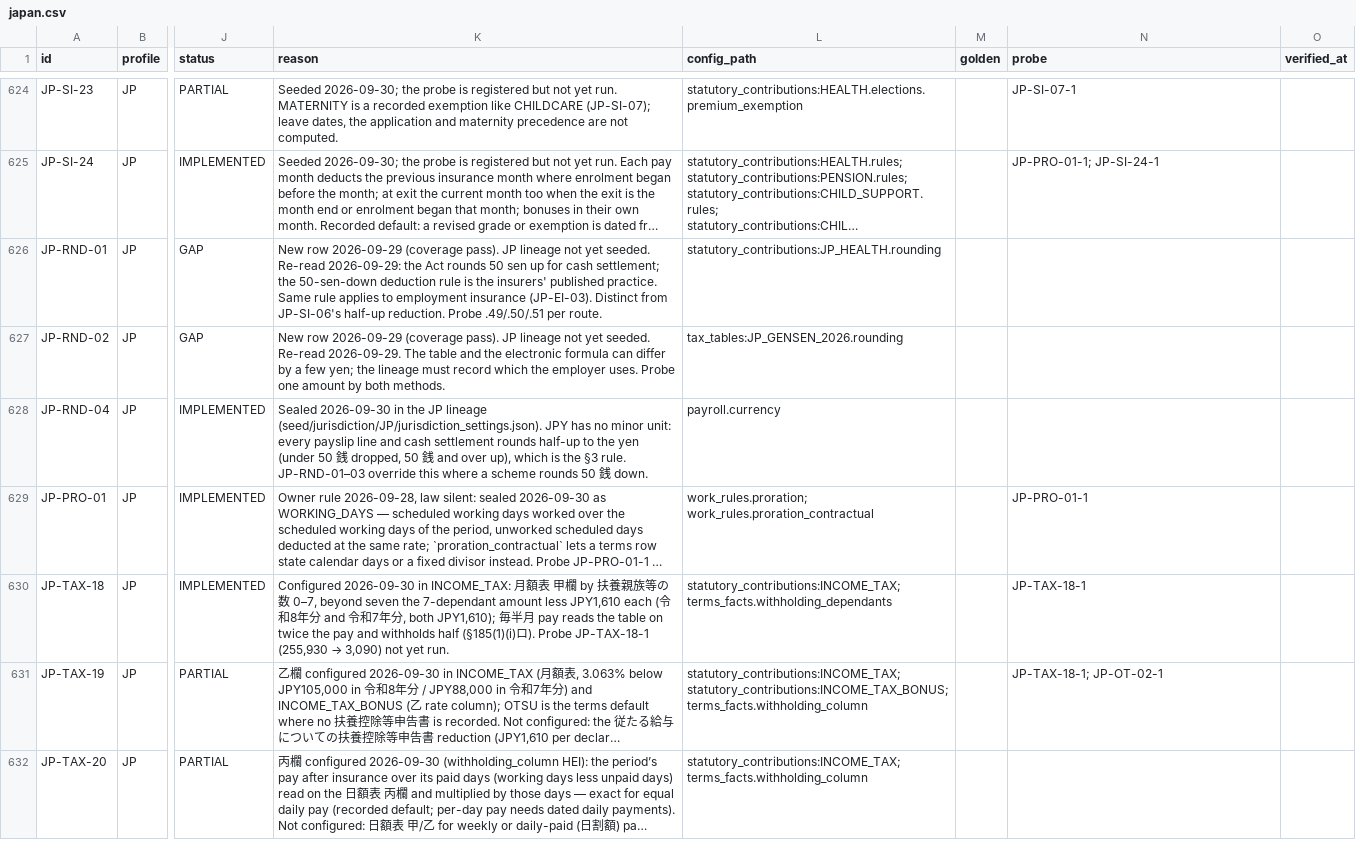
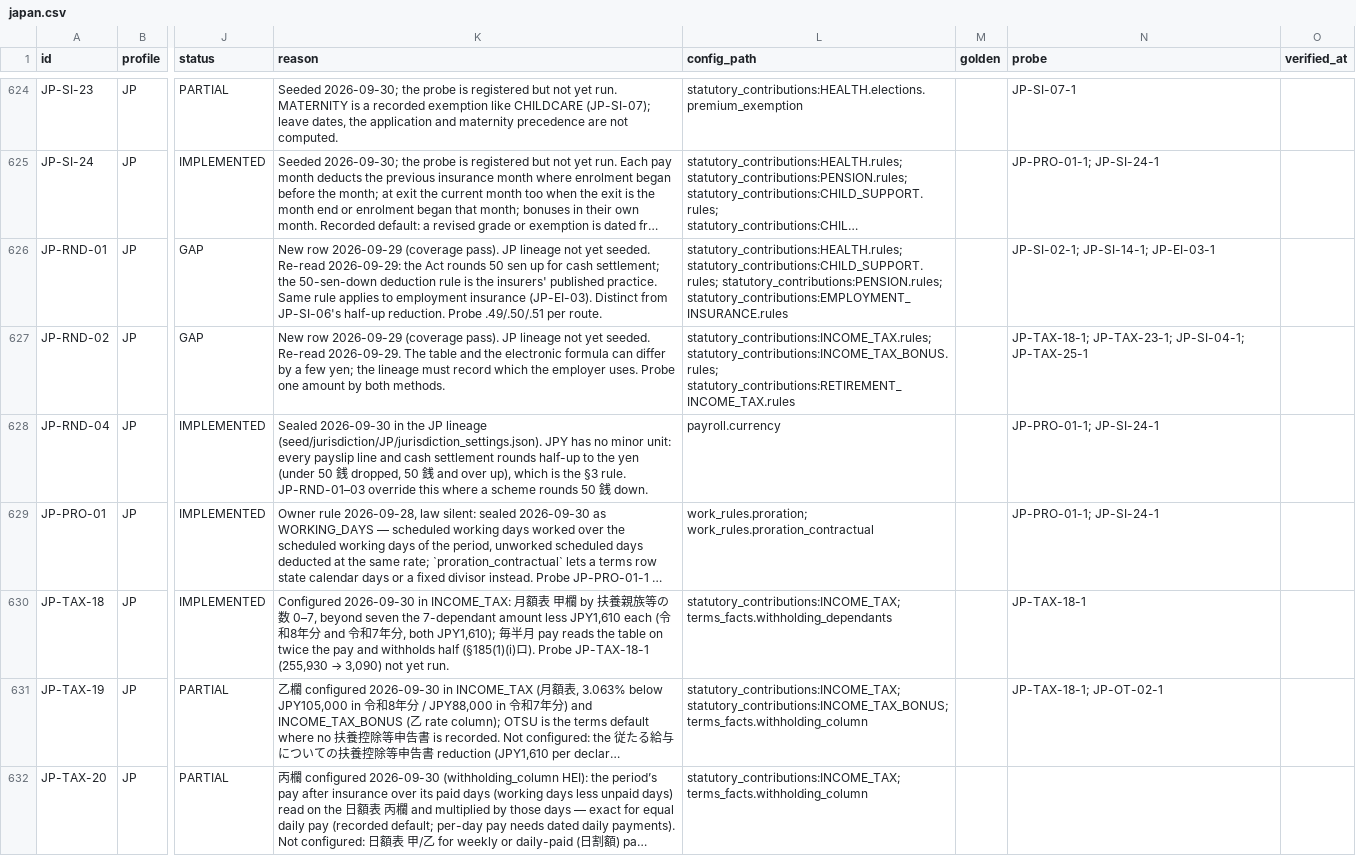
Before and after one commit to norbital-ai/templates, a CSV file: hr-payroll/docs/inventory/japan.csv, drawn as a sheet; only a part is shown, gaps mark what is left out; long unchanged cells end in …; the diff covers the shown part only; the diff names each change by its address in the sheet, - before the commit and + after, or states it on an @@ line.

```diff
--- a/hr-payroll/docs/inventory/japan.csv
+++ b/hr-payroll/docs/inventory/japan.csv
-L626 (config_path): statutory_contributions:JP_HEALTH.rounding
+L626 (config_path): statutory_contributions:HEALTH.rules; statutory_contributions:CHILD_SUPPORT.rules; statutory_contributions:PENSION.rules; statutory_contributions:EMPLOYMENT_INSURANCE.rules
-N626 (probe): (empty)
+N626 (probe): JP-SI-02-1; JP-SI-14-1; JP-EI-03-1
-L627 (config_path): tax_tables:JP_GENSEN_2026.rounding
+L627 (config_path): statutory_contributions:INCOME_TAX.rules; statutory_contributions:INCOME_TAX_BONUS.rules; statutory_contributions:RETIREMENT_INCOME_TAX.rules
-N627 (probe): (empty)
+N627 (probe): JP-TAX-18-1; JP-TAX-23-1; JP-SI-04-1; JP-TAX-25-1
-N628 (probe): (empty)
+N628 (probe): JP-PRO-01-1; JP-SI-24-1
-N629 (probe): JP-PRO-01-1
+N629 (probe): JP-PRO-01-1; JP-SI-24-1
```
Also changed, not shown: 6 edited cells elsewhere in this file, hr-payroll/docs/inventory/indonesia.csv, hr-payroll/docs/inventory/philippines.csv, 38 other files.
